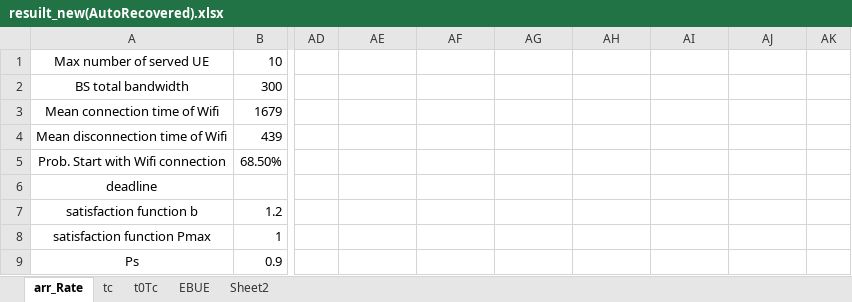
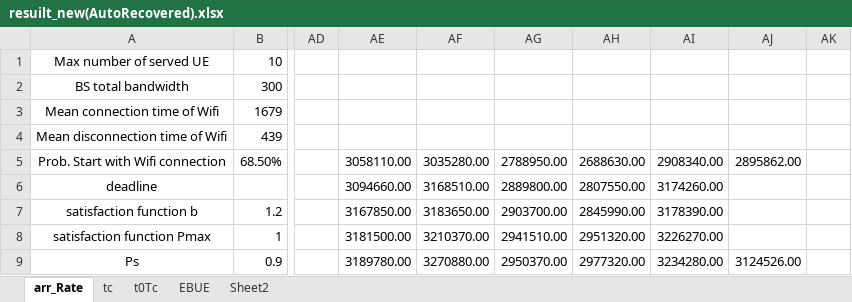
Before and after one commit to nuttuso14/IRDBR, an Excel workbook: IDBR/excel/resuilt_new(AutoRecovered).xlsx, sheet arr_Rate, drawn as a sheet; only a part is shown, gaps mark what is left out; values as stored, in another font and other column widths than the file's, no borders; the diff covers the shown part only; the diff names each change by its address in the sheet, - before the commit and + after, or states it on an @@ line.

```diff
--- a/IDBR/excel/resuilt_new(AutoRecovered).xlsx (sheet arr_Rate)
+++ b/IDBR/excel/resuilt_new(AutoRecovered).xlsx (sheet arr_Rate)
-AE5: (empty)
+AE5: 3058110.00
-AF5: (empty)
+AF5: 3035280.00
-AG5: (empty)
+AG5: 2788950.00
-AH5: (empty)
+AH5: 2688630.00
-AI5: (empty)
+AI5: 2908340.00
-AJ5: (empty)
+AJ5: 2895862.00
-AE6: (empty)
+AE6: 3094660.00
-AF6: (empty)
+AF6: 3168510.00
-AG6: (empty)
+AG6: 2889800.00
-AH6: (empty)
+AH6: 2807550.00
-AI6: (empty)
+AI6: 3174260.00
-AE7: (empty)
+AE7: 3167850.00
-AF7: (empty)
+AF7: 3183650.00
-AG7: (empty)
+AG7: 2903700.00
-AH7: (empty)
+AH7: 2845990.00
-AI7: (empty)
+AI7: 3178390.00
-AE8: (empty)
+AE8: 3181500.00
-AF8: (empty)
+AF8: 3210370.00
-AG8: (empty)
+AG8: 2941510.00
-AH8: (empty)
+AH8: 2951320.00
-AI8: (empty)
+AI8: 3226270.00
-AE9: (empty)
+AE9: 3189780.00
-AF9: (empty)
+AF9: 3270880.00
-AG9: (empty)
+AG9: 2950370.00
-AH9: (empty)
+AH9: 2977320.00
-AI9: (empty)
+AI9: 3234280.00
-AJ9: (empty)
+AJ9: 3124526.00
```
Also changed, not shown: 20 added rows, 5 removed rows and 33 edited cells elsewhere in this sheet, sheet t0Tc, sheet EBUE, 1 other file.
